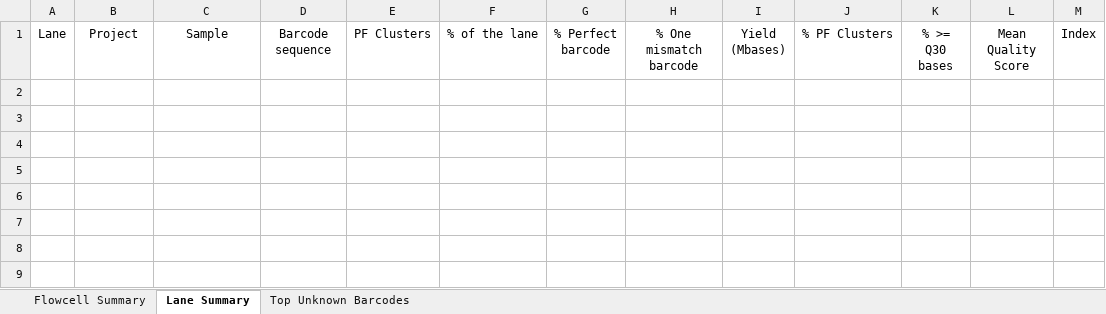
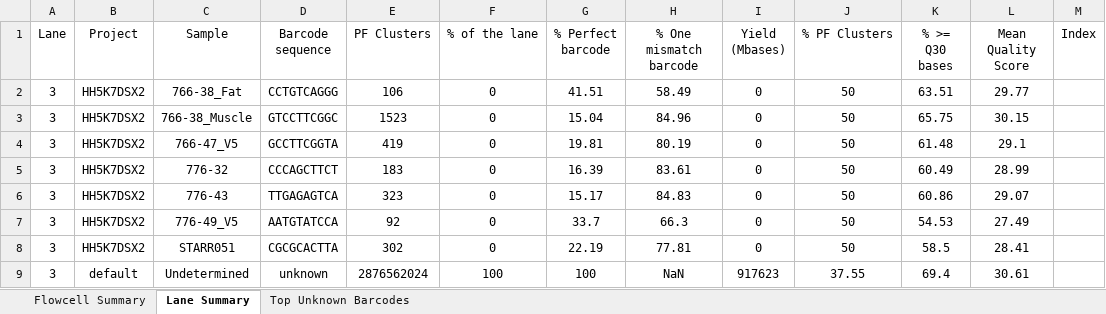
Before and after one commit to dnarna909/UTHSC_cellranger_codes_files, an Excel workbook: SequencingSummary/20210830_L3_fastq_dual.xlsx, sheet Lane Summary, drawn as a sheet; values as stored, in another font and other column widths than the file's, no borders; the diff names each change by its address in the sheet, - before the commit and + after, or states it on an @@ line.

```diff
--- a/SequencingSummary/20210830_L3_fastq_dual.xlsx (sheet Lane Summary)
+++ b/SequencingSummary/20210830_L3_fastq_dual.xlsx (sheet Lane Summary)
+row 2: 3 | HH5K7DSX2 | 766-38_Fat | CCTGTCAGGG | 106 | 0 | 41.51 | 58.49 | 0 | 50 | 63.51 | 29.77
+row 3: 3 | HH5K7DSX2 | 766-38_Muscle | GTCCTTCGGC | 1523 | 0 | 15.04 | 84.96 | 0 | 50 | 65.75 | 30.15
+row 4: 3 | HH5K7DSX2 | 766-47_V5 | GCCTTCGGTA | 419 | 0 | 19.81 | 80.19 | 0 | 50 | 61.48 | 29.1
+row 5: 3 | HH5K7DSX2 | 776-32 | CCCAGCTTCT | 183 | 0 | 16.39 | 83.61 | 0 | 50 | 60.49 | 28.99
+row 6: 3 | HH5K7DSX2 | 776-43 | TTGAGAGTCA | 323 | 0 | 15.17 | 84.83 | 0 | 50 | 60.86 | 29.07
+row 7: 3 | HH5K7DSX2 | 776-49_V5 | AATGTATCCA | 92 | 0 | 33.7 | 66.3 | 0 | 50 | 54.53 | 27.49
+row 8: 3 | HH5K7DSX2 | STARR051 | CGCGCACTTA | 302 | 0 | 22.19 | 77.81 | 0 | 50 | 58.5 | 28.41
+row 9: 3 | default | Undetermined | unknown | 2876562024 | 100 | 100 | NaN | 917623 | 37.55 | 69.4 | 30.61
```
Also changed, not shown: sheet Top Unknown Barcodes, sheet Flowcell Summary, ExperimentSummaryFIles/cellranger_counts_summary.xlsx, 14 other files.
